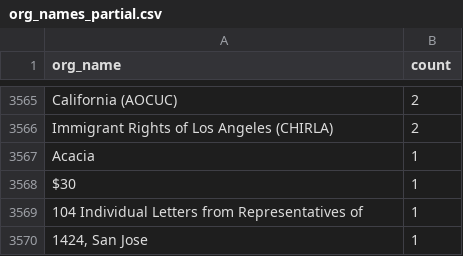
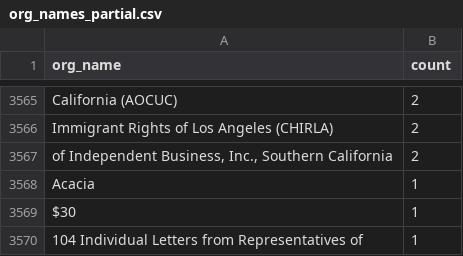
Before and after one commit to Nall-Group/california-groups-disambiguation, a CSV file: org_name_subsets_for_cleaning/org_names_partial.csv, drawn as a sheet; only a part is shown, gaps mark what is left out; the shorter side is filled out with more unchanged rows.

```diff
--- a/org_name_subsets_for_cleaning/org_names_partial.csv
+++ b/org_name_subsets_for_cleaning/org_names_partial.csv
@@ -3566,2 +3566,3 @@ California (AOCUC),2
 Immigrant Rights of Los Angeles (CHIRLA),2
+"of Independent Business, Inc., Southern California",2
 Acacia,1
```
Also changed, not shown: 3 other files.
